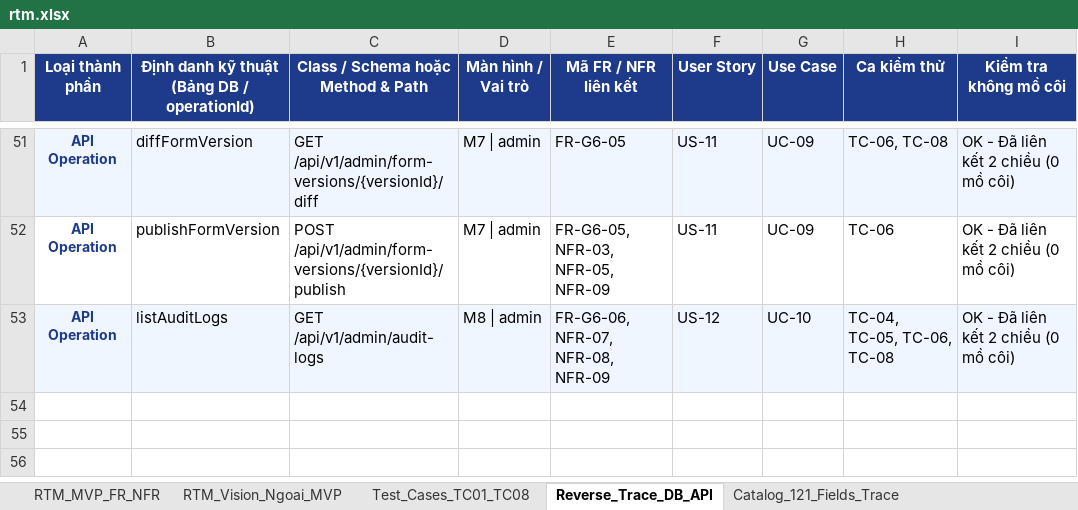
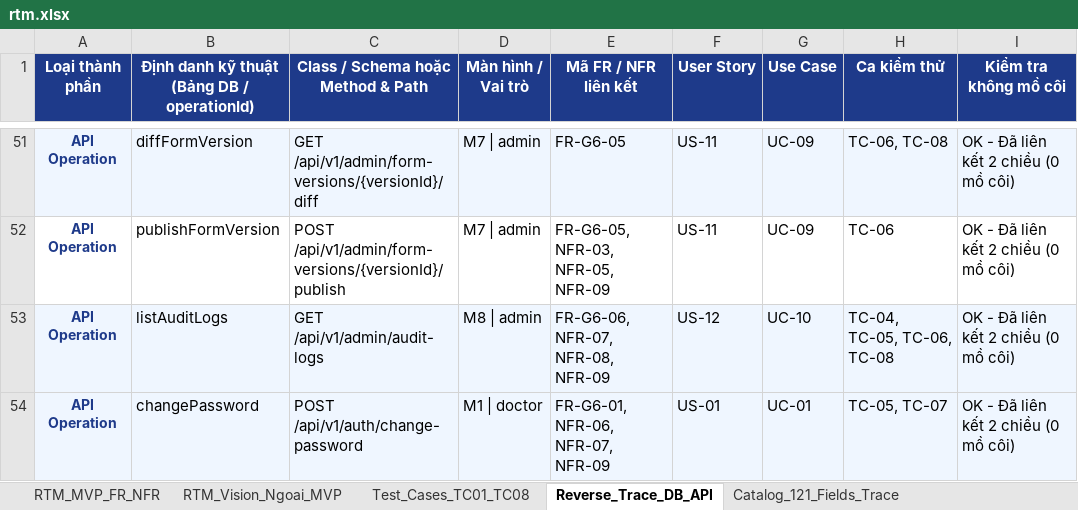
Before and after one commit to tnhh175/ktpmud-project, an Excel workbook: submissions/suy_tim_nhom27/docs/mvp-design/rtm.xlsx, sheet Reverse_Trace_DB_API, drawn as a sheet; only a part is shown, gaps mark what is left out; values as stored, in another font and other column widths than the file's, no borders; the diff names each change by its address in the sheet, - before the commit and + after, or states it on an @@ line.

Commit message:
feat: let doctors change their own password

```diff
--- a/submissions/suy_tim_nhom27/docs/mvp-design/rtm.xlsx (sheet Reverse_Trace_DB_API)
+++ b/submissions/suy_tim_nhom27/docs/mvp-design/rtm.xlsx (sheet Reverse_Trace_DB_API)
+row 54: API Operation | changePassword | POST /api/v1/auth/change-password | M1 | doctor | FR-G6-01, NFR-06, NFR-07, NFR-09 | US-01 | UC-01 | TC-05, TC-07 | OK - Đã liên kết 2 chiều (0 mồ côi)
```
Also changed, not shown: sheet Test_Cases_TC01_TC08, sheet RTM_MVP_FR_NFR, 17 other files.
